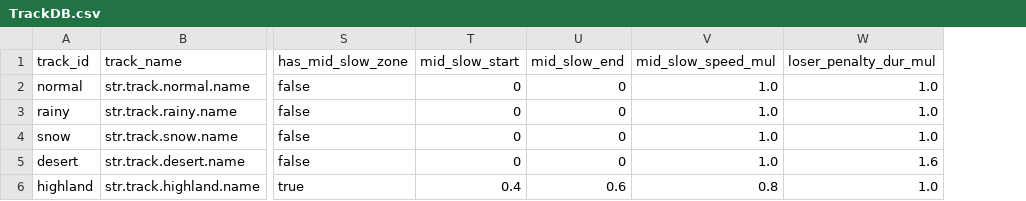
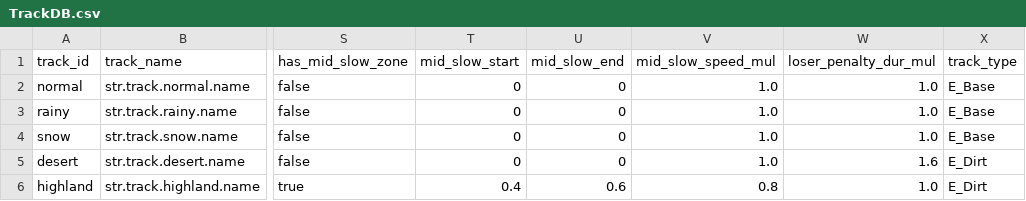
Before and after one commit to LeeJuls/DopamineRace, a CSV file: Assets/Resources/Data/TrackDB.csv, drawn as a sheet; only a part is shown, gaps mark what is left out; the diff names each change by its address in the sheet, - before the commit and + after, or states it on an @@ line.

```diff
--- a/Assets/Resources/Data/TrackDB.csv
+++ b/Assets/Resources/Data/TrackDB.csv
+column X (track_type), rows 2-6: E_Base | E_Base | E_Base | E_Dirt | E_Dirt
```
Also changed, not shown: Assets/Resources/Data/StringTable.csv, 29 other files.
